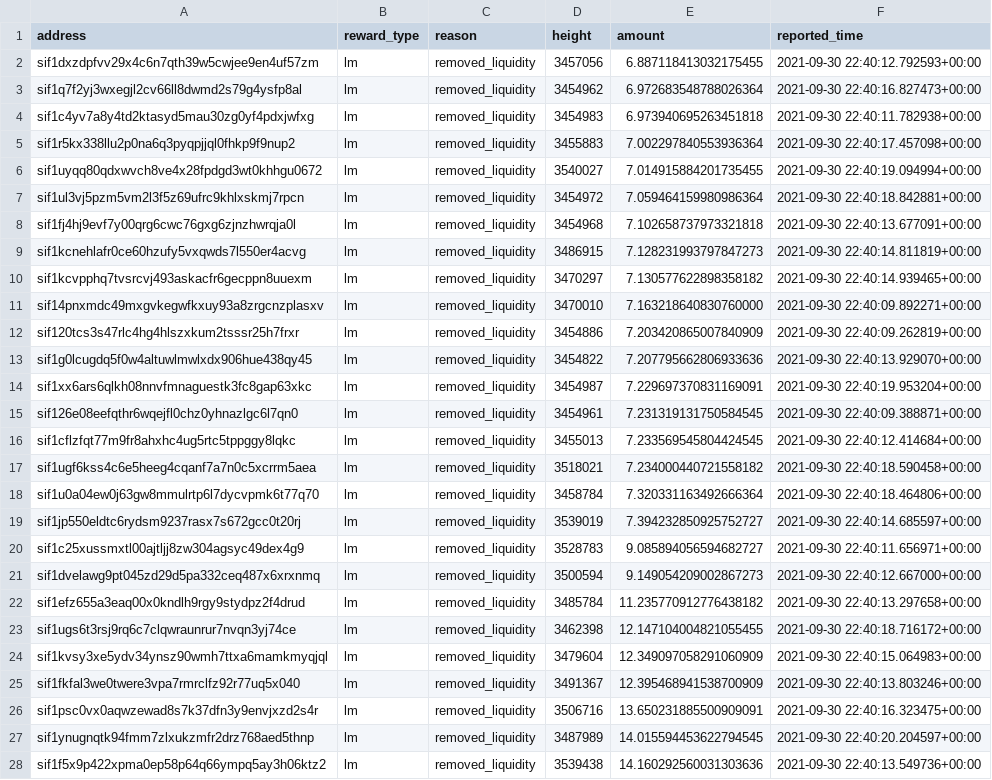
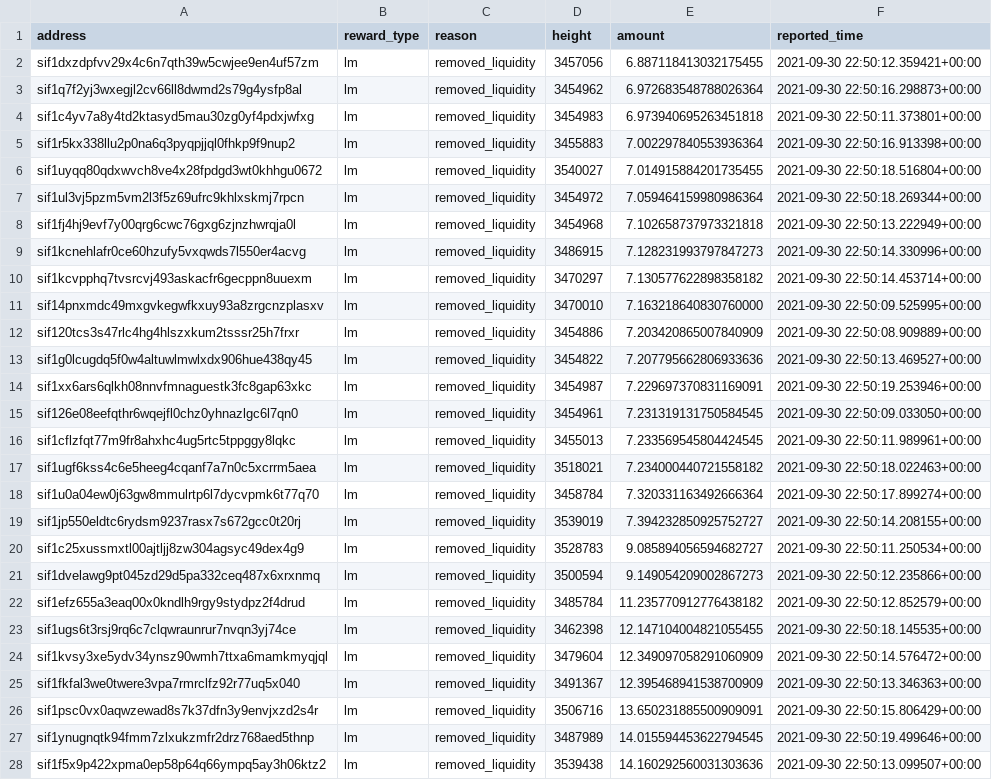
Before and after one commit to Sifchain/39_rewards, a CSV file: extracts/current_week_disqualified.csv, drawn as a sheet; only a part is shown; the diff covers the shown part only; the diff names each change by its address in the sheet, - before the commit and + after, or states it on an @@ line.

```diff
--- a/extracts/current_week_disqualified.csv
+++ b/extracts/current_week_disqualified.csv
-F2 (reported_time): 2021-09-30 22:40:12.792593+00:00
+F2 (reported_time): 2021-09-30 22:50:12.359421+00:00
-F3 (reported_time): 2021-09-30 22:40:16.827473+00:00
+F3 (reported_time): 2021-09-30 22:50:16.298873+00:00
-F4 (reported_time): 2021-09-30 22:40:11.782938+00:00
+F4 (reported_time): 2021-09-30 22:50:11.373801+00:00
-F5 (reported_time): 2021-09-30 22:40:17.457098+00:00
+F5 (reported_time): 2021-09-30 22:50:16.913398+00:00
-F6 (reported_time): 2021-09-30 22:40:19.094994+00:00
+F6 (reported_time): 2021-09-30 22:50:18.516804+00:00
-F7 (reported_time): 2021-09-30 22:40:18.842881+00:00
+F7 (reported_time): 2021-09-30 22:50:18.269344+00:00
-F8 (reported_time): 2021-09-30 22:40:13.677091+00:00
+F8 (reported_time): 2021-09-30 22:50:13.222949+00:00
-F9 (reported_time): 2021-09-30 22:40:14.811819+00:00
+F9 (reported_time): 2021-09-30 22:50:14.330996+00:00
-F10 (reported_time): 2021-09-30 22:40:14.939465+00:00
+F10 (reported_time): 2021-09-30 22:50:14.453714+00:00
-F11 (reported_time): 2021-09-30 22:40:09.892271+00:00
+F11 (reported_time): 2021-09-30 22:50:09.525995+00:00
-F12 (reported_time): 2021-09-30 22:40:09.262819+00:00
+F12 (reported_time): 2021-09-30 22:50:08.909889+00:00
-F13 (reported_time): 2021-09-30 22:40:13.929070+00:00
+F13 (reported_time): 2021-09-30 22:50:13.469527+00:00
-F14 (reported_time): 2021-09-30 22:40:19.953204+00:00
+F14 (reported_time): 2021-09-30 22:50:19.253946+00:00
-F15 (reported_time): 2021-09-30 22:40:09.388871+00:00
+F15 (reported_time): 2021-09-30 22:50:09.033050+00:00
-F16 (reported_time): 2021-09-30 22:40:12.414684+00:00
+F16 (reported_time): 2021-09-30 22:50:11.989961+00:00
-F17 (reported_time): 2021-09-30 22:40:18.590458+00:00
+F17 (reported_time): 2021-09-30 22:50:18.022463+00:00
-F18 (reported_time): 2021-09-30 22:40:18.464806+00:00
+F18 (reported_time): 2021-09-30 22:50:17.899274+00:00
-F19 (reported_time): 2021-09-30 22:40:14.685597+00:00
+F19 (reported_time): 2021-09-30 22:50:14.208155+00:00
-F20 (reported_time): 2021-09-30 22:40:11.656971+00:00
+F20 (reported_time): 2021-09-30 22:50:11.250534+00:00
-F21 (reported_time): 2021-09-30 22:40:12.667000+00:00
+F21 (reported_time): 2021-09-30 22:50:12.235866+00:00
-F22 (reported_time): 2021-09-30 22:40:13.297658+00:00
+F22 (reported_time): 2021-09-30 22:50:12.852579+00:00
-F23 (reported_time): 2021-09-30 22:40:18.716172+00:00
+F23 (reported_time): 2021-09-30 22:50:18.145535+00:00
-F24 (reported_time): 2021-09-30 22:40:15.064983+00:00
+F24 (reported_time): 2021-09-30 22:50:14.576472+00:00
-F25 (reported_time): 2021-09-30 22:40:13.803246+00:00
+F25 (reported_time): 2021-09-30 22:50:13.346363+00:00
-F26 (reported_time): 2021-09-30 22:40:16.323475+00:00
+F26 (reported_time): 2021-09-30 22:50:15.806429+00:00
-F27 (reported_time): 2021-09-30 22:40:20.204597+00:00
+F27 (reported_time): 2021-09-30 22:50:19.499646+00:00
-F28 (reported_time): 2021-09-30 22:40:13.549736+00:00
+F28 (reported_time): 2021-09-30 22:50:13.099507+00:00
```
Also changed, not shown: 3 added rows, 3 removed rows and 71 edited cells elsewhere in this file, extracts/current_qualified.csv.
